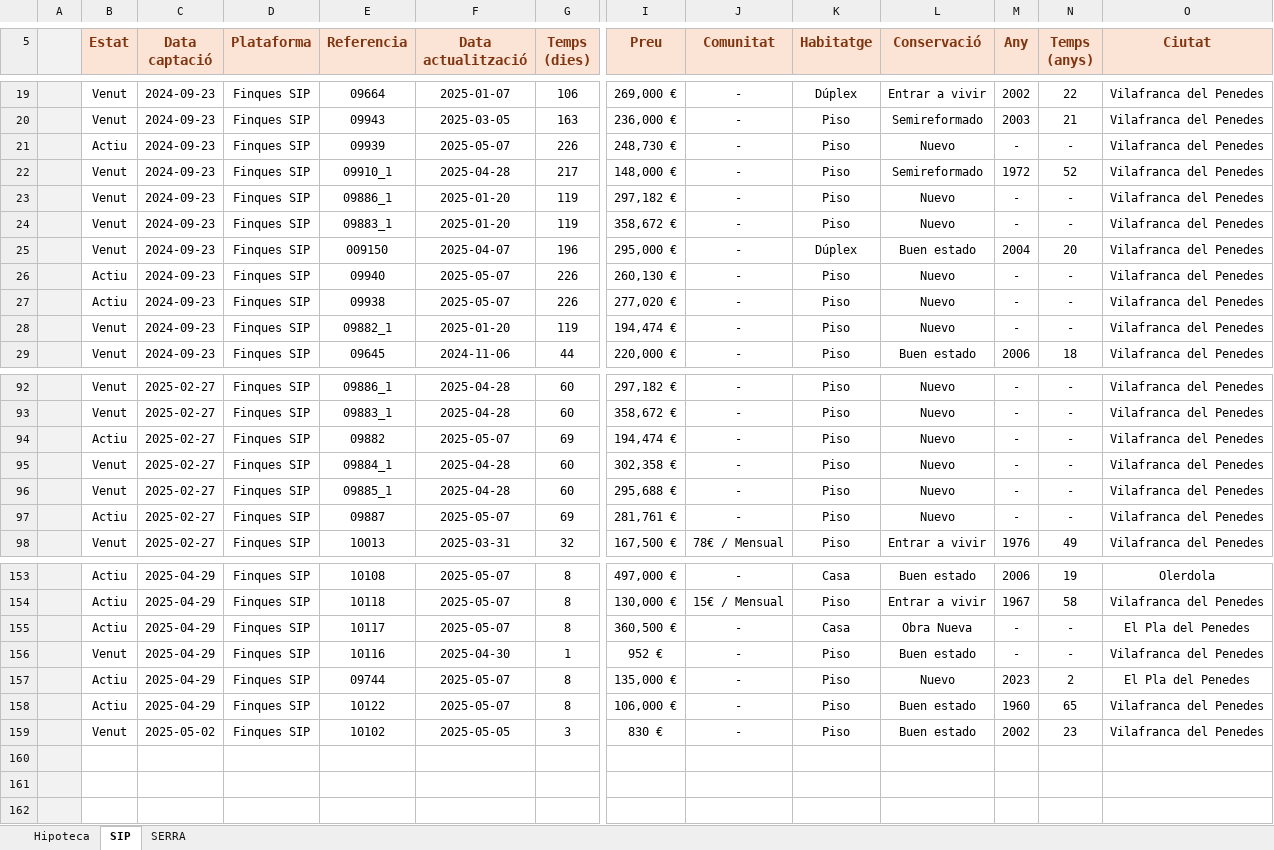
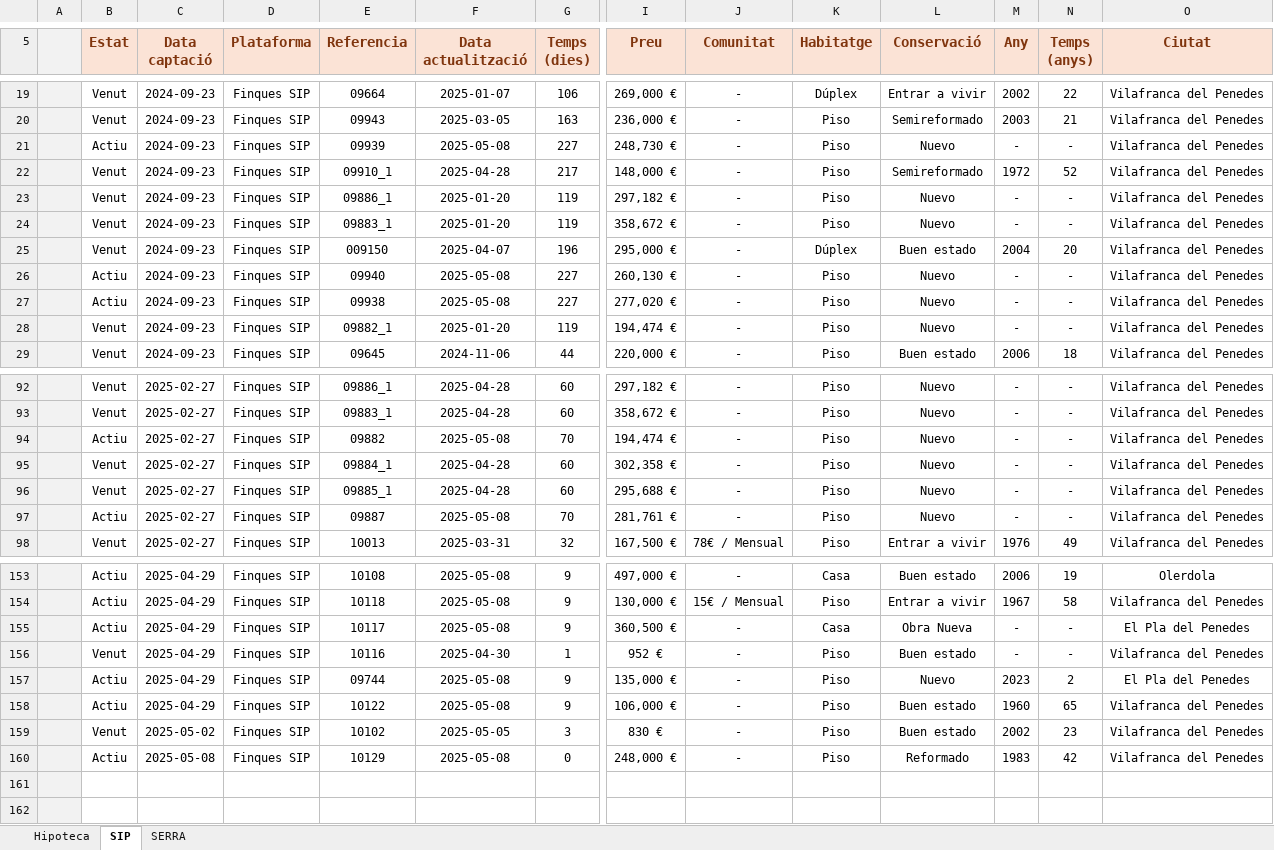
Before and after one commit to iAleix/New_home-, an Excel workbook: New_home.xlsx, sheet SIP, drawn as a sheet; only a part is shown, gaps mark what is left out; values as stored, in another font and other column widths than the file's, no borders; conditional formats not drawn; removed rows and columns are numbered as before the commit, all else as after; rows hold the shown columns only; the diff covers the shown part only; the diff names each change by its address in the sheet, - before the commit and + after, or states it on an @@ line.

Commit message:
Update Excel with new data

```diff
--- a/New_home.xlsx (sheet SIP)
+++ b/New_home.xlsx (sheet SIP)
-F21 (Data actualització): 2025-05-07
+F21 (Data actualització): 2025-05-08
-G21 (Temps (dies)): 226
+G21 (Temps (dies)): 227
-F26:F27 (Data actualització): 2025-05-07
+F26:F27 (Data actualització): 2025-05-08
-G26:G27 (Temps (dies)): 226
+G26:G27 (Temps (dies)): 227
-F94 (Data actualització): 2025-05-07
+F94 (Data actualització): 2025-05-08
-G94 (Temps (dies)): 69
+G94 (Temps (dies)): 70
-F97 (Data actualització): 2025-05-07
+F97 (Data actualització): 2025-05-08
-G97 (Temps (dies)): 69
+G97 (Temps (dies)): 70
-F153:F155 (Data actualització): 2025-05-07
+F153:F155 (Data actualització): 2025-05-08
-G153:G155 (Temps (dies)): 8
+G153:G155 (Temps (dies)): 9
-F157:F158 (Data actualització): 2025-05-07
+F157:F158 (Data actualització): 2025-05-08
-G157:G158 (Temps (dies)): 8
+G157:G158 (Temps (dies)): 9
-row 160: (empty)
+row 160:  | Actiu | 2025-05-08 | Finques SIP | 10129 | 2025-05-08 | 0 | 248,000 € | - | Piso | Reformado | 1983 | 42 | Vilafranca del Penedes
```
Also changed, not shown: 54 edited cells elsewhere in this sheet, sheet SERRA, 1 other file.
